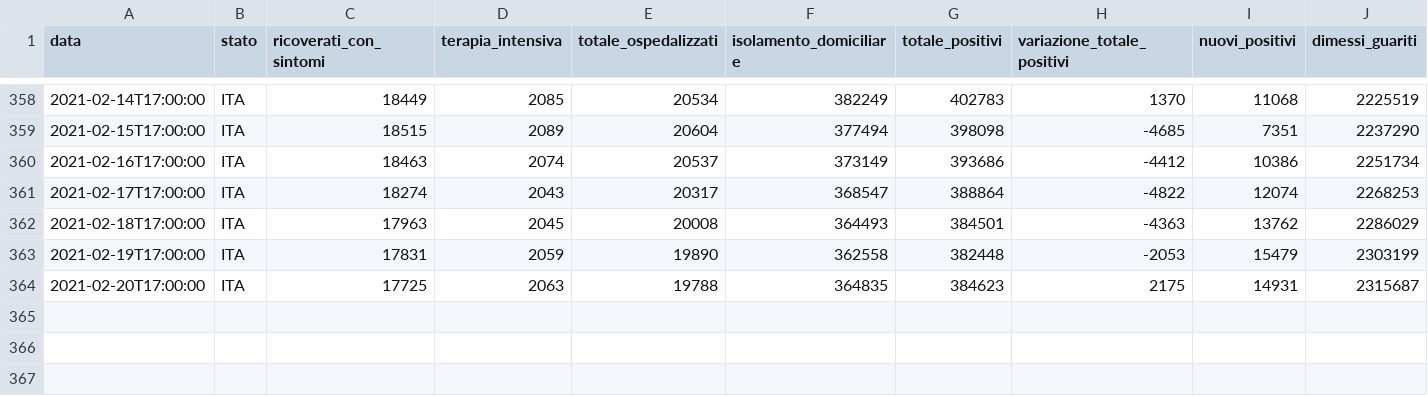
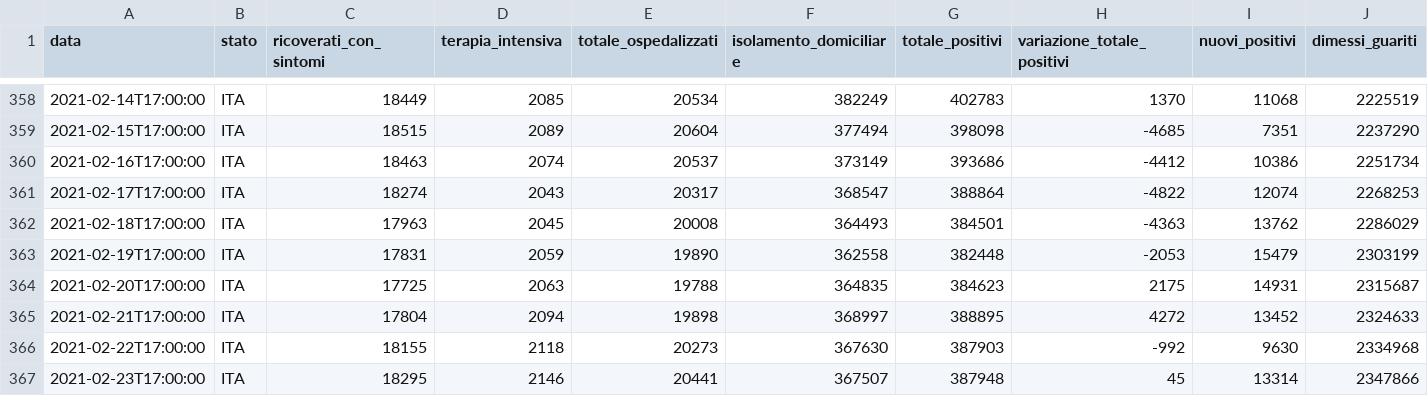
Before and after one commit to spbisc97/covid-optimal-control, a CSV file: Matlab/FMinCon/dati_covid.csv, drawn as a sheet; only a part is shown, gaps mark what is left out; rows hold the shown columns only; the diff names each change by its address in the sheet, - before the commit and + after, or states it on an @@ line.

Commit message:
Fix Matlab

```diff
--- a/Matlab/FMinCon/dati_covid.csv
+++ b/Matlab/FMinCon/dati_covid.csv
+row 365: 2021-02-21T17:00:00 | ITA | 17804 | 2094 | 19898 | 368997 | 388895 | 4272 | 13452 | 2324633
+row 366: 2021-02-22T17:00:00 | ITA | 18155 | 2118 | 20273 | 367630 | 387903 | -992 | 9630 | 2334968
+row 367: 2021-02-23T17:00:00 | ITA | 18295 | 2146 | 20441 | 367507 | 387948 | 45 | 13314 | 2347866
```
Also changed, not shown: 14 other files.
